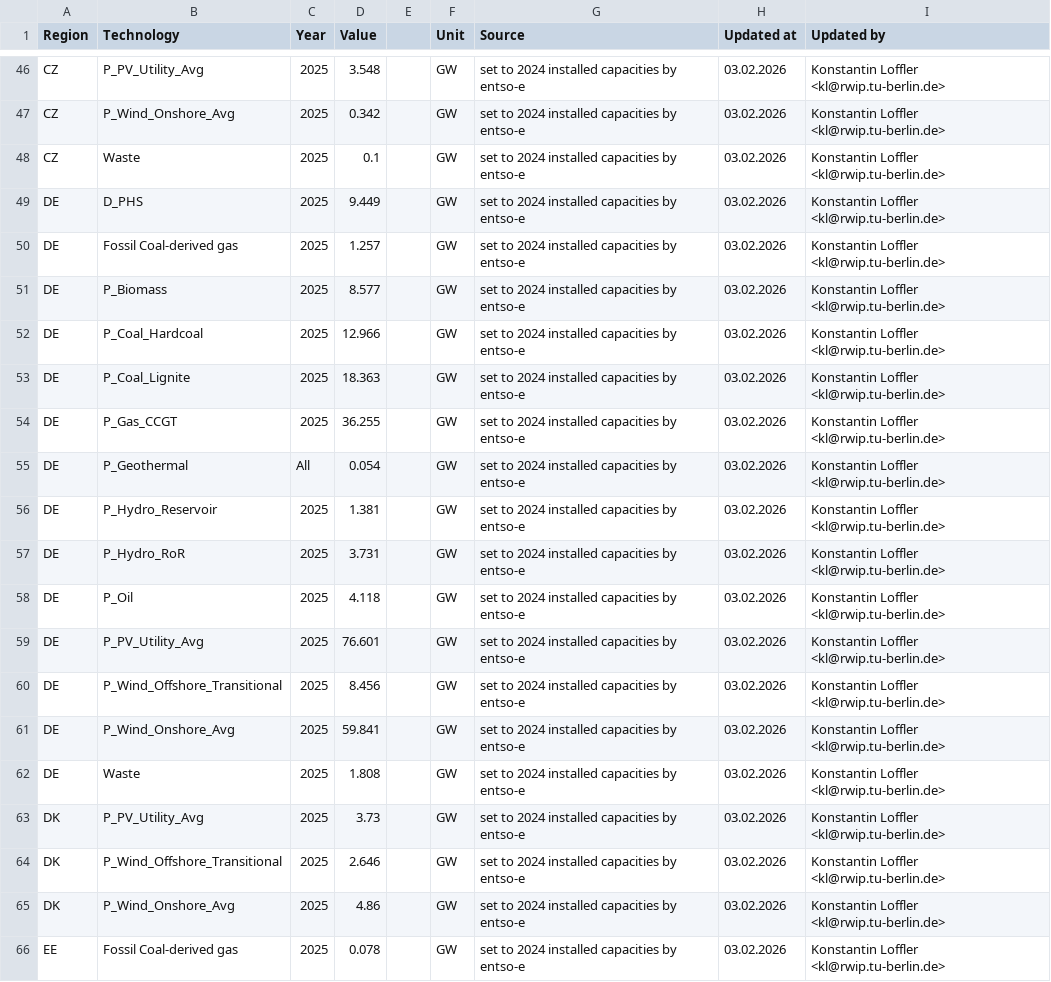
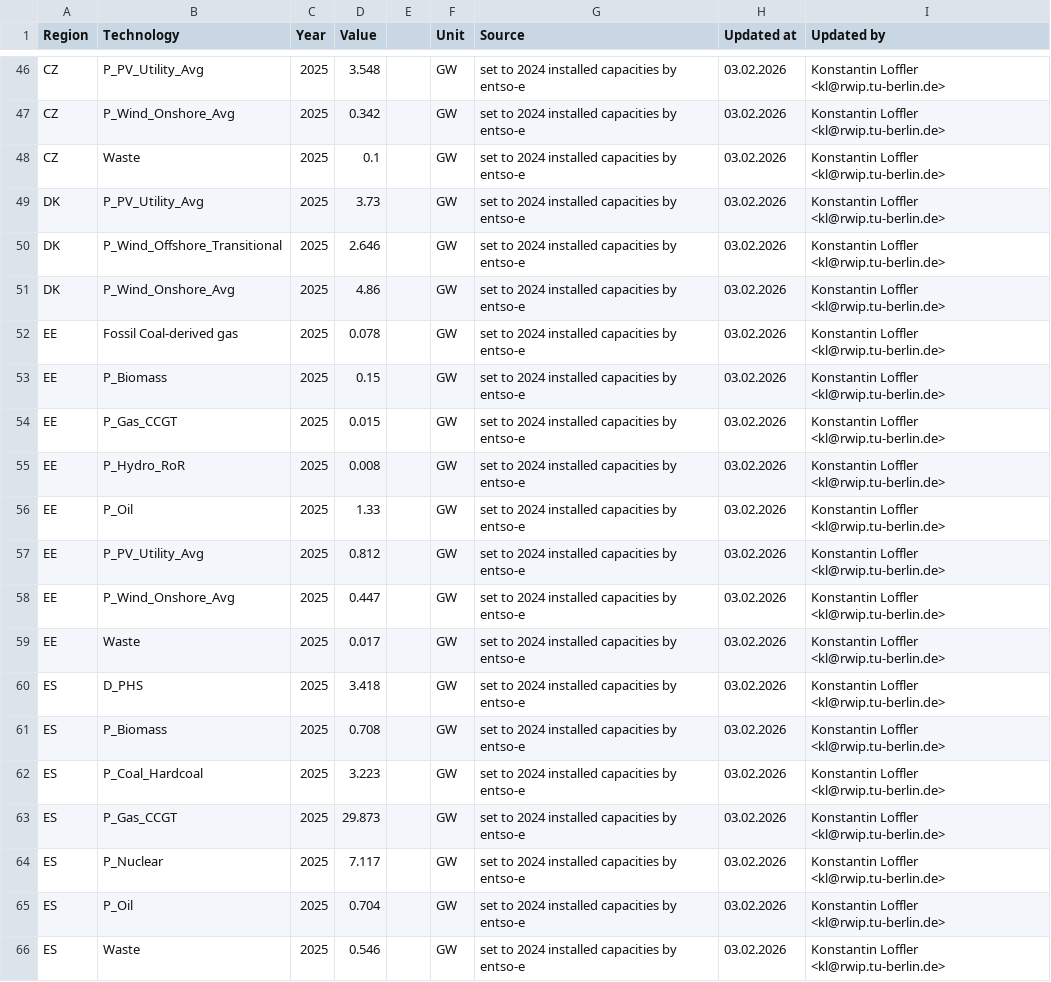
Before and after one commit to GENeSYS-MOD/GENeSYS_MOD.data, a CSV file: Data/Parameters/Par_TotalAnnualMaxCapacity/Europe_EnVis_Green/Par_TotalAnnualMaxCapacity.csv, drawn as a sheet; only a part is shown, gaps mark what is left out; the shorter side is filled out with more unchanged rows; the diff names each change by its address in the sheet, - before the commit and + after, or states it on an @@ line.

```diff
--- a/Data/Parameters/Par_TotalAnnualMaxCapacity/Europe_EnVis_Green/Par_TotalAnnualMaxCapacity.csv
+++ b/Data/Parameters/Par_TotalAnnualMaxCapacity/Europe_EnVis_Green/Par_TotalAnnualMaxCapacity.csv
-row 49: DE | D_PHS | 2025 | 9.449 |  | GW | set to 2024 installed capacities by entso-e | 03.02.2026 | Konstantin Loffler <kl@rwip.tu-berlin.de>
-row 50: DE | Fossil Coal-derived gas | 2025 | 1.257 |  | GW | set to 2024 installed capacities by entso-e | 03.02.2026 | Konstantin Loffler <kl@rwip.tu-berlin.de>
-row 51: DE | P_Biomass | 2025 | 8.577 |  | GW | set to 2024 installed capacities by entso-e | 03.02.2026 | Konstantin Loffler <kl@rwip.tu-berlin.de>
-row 52: DE | P_Coal_Hardcoal | 2025 | 12.966 |  | GW | set to 2024 installed capacities by entso-e | 03.02.2026 | Konstantin Loffler <kl@rwip.tu-berlin.de>
-row 53: DE | P_Coal_Lignite | 2025 | 18.363 |  | GW | set to 2024 installed capacities by entso-e | 03.02.2026 | Konstantin Loffler <kl@rwip.tu-berlin.de>
-row 54: DE | P_Gas_CCGT | 2025 | 36.255 |  | GW | set to 2024 installed capacities by entso-e | 03.02.2026 | Konstantin Loffler <kl@rwip.tu-berlin.de>
-row 55: DE | P_Geothermal | All | 0.054 |  | GW | set to 2024 installed capacities by entso-e | 03.02.2026 | Konstantin Loffler <kl@rwip.tu-berlin.de>
-row 56: DE | P_Hydro_Reservoir | 2025 | 1.381 |  | GW | set to 2024 installed capacities by entso-e | 03.02.2026 | Konstantin Loffler <kl@rwip.tu-berlin.de>
-row 57: DE | P_Hydro_RoR | 2025 | 3.731 |  | GW | set to 2024 installed capacities by entso-e | 03.02.2026 | Konstantin Loffler <kl@rwip.tu-berlin.de>
-row 58: DE | P_Oil | 2025 | 4.118 |  | GW | set to 2024 installed capacities by entso-e | 03.02.2026 | Konstantin Loffler <kl@rwip.tu-berlin.de>
-row 59: DE | P_PV_Utility_Avg | 2025 | 76.601 |  | GW | set to 2024 installed capacities by entso-e | 03.02.2026 | Konstantin Loffler <kl@rwip.tu-berlin.de>
-row 60: DE | P_Wind_Offshore_Transitional | 2025 | 8.456 |  | GW | set to 2024 installed capacities by entso-e | 03.02.2026 | Konstantin Loffler <kl@rwip.tu-berlin.de>
-row 61: DE | P_Wind_Onshore_Avg | 2025 | 59.841 |  | GW | set to 2024 installed capacities by entso-e | 03.02.2026 | Konstantin Loffler <kl@rwip.tu-berlin.de>
-row 62: DE | Waste | 2025 | 1.808 |  | GW | set to 2024 installed capacities by entso-e | 03.02.2026 | Konstantin Loffler <kl@rwip.tu-berlin.de>
```
Also changed, not shown: Data/Parameters/Par_TotalAnnualMaxCapacity/Europe_EnVis_NECPEssentials/Par_TotalAnnualMaxCapacity.csv, Data/Parameters/Par_TotalAnnualMaxCapacity/Europe_EnVis_REPowerEU++/Par_TotalAnnualMaxCapacity.csv, 7 other files.
